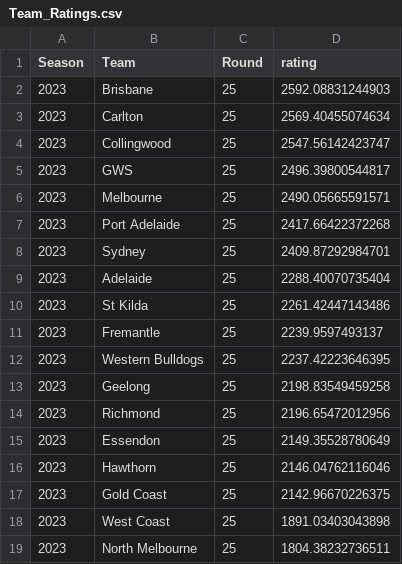
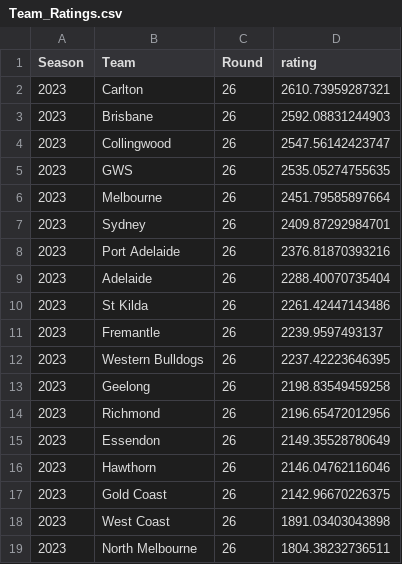
Before and after one commit to mitch-mooney/AFL_Predictions, a CSV file: csv_files/Team_Ratings.csv, drawn as a sheet.

```diff
--- a/csv_files/Team_Ratings.csv
+++ b/csv_files/Team_Ratings.csv
@@ -1,19 +1,19 @@
 "Season","Team","Round","rating"
-2023,"Brisbane",25,2592.08831244903
-2023,"Carlton",25,2569.40455074634
-2023,"Collingwood",25,2547.56142423747
-2023,"GWS",25,2496.39800544817
-2023,"Melbourne",25,2490.05665591571
-2023,"Port Adelaide",25,2417.66422372268
-2023,"Sydney",25,2409.87292984701
-2023,"Adelaide",25,2288.40070735404
-2023,"St Kilda",25,2261.42447143486
-2023,"Fremantle",25,2239.9597493137
-2023,"Western Bulldogs",25,2237.42223646395
-2023,"Geelong",25,2198.83549459258
-2023,"Richmond",25,2196.65472012956
-2023,"Essendon",25,2149.35528780649
-2023,"Hawthorn",25,2146.04762116046
-2023,"Gold Coast",25,2142.96670226375
-2023,"West Coast",25,1891.03403043898
-2023,"North Melbourne",25,1804.38232736511
+2023,"Carlton",26,2610.73959287321
+2023,"Brisbane",26,2592.08831244903
+2023,"Collingwood",26,2547.56142423747
+2023,"GWS",26,2535.05274755635
+2023,"Melbourne",26,2451.79585897664
+2023,"Sydney",26,2409.87292984701
+2023,"Port Adelaide",26,2376.81870393216
+2023,"Adelaide",26,2288.40070735404
+2023,"St Kilda",26,2261.42447143486
+2023,"Fremantle",26,2239.9597493137
+2023,"Western Bulldogs",26,2237.42223646395
+2023,"Geelong",26,2198.83549459258
+2023,"Richmond",26,2196.65472012956
+2023,"Essendon",26,2149.35528780649
+2023,"Hawthorn",26,2146.04762116046
+2023,"Gold Coast",26,2142.96670226375
+2023,"West Coast",26,1891.03403043898
+2023,"North Melbourne",26,1804.38232736511
```
Also changed, not shown: csv_files/betting_odds.csv, csv_files/round_predictions.csv, 1 other file.
